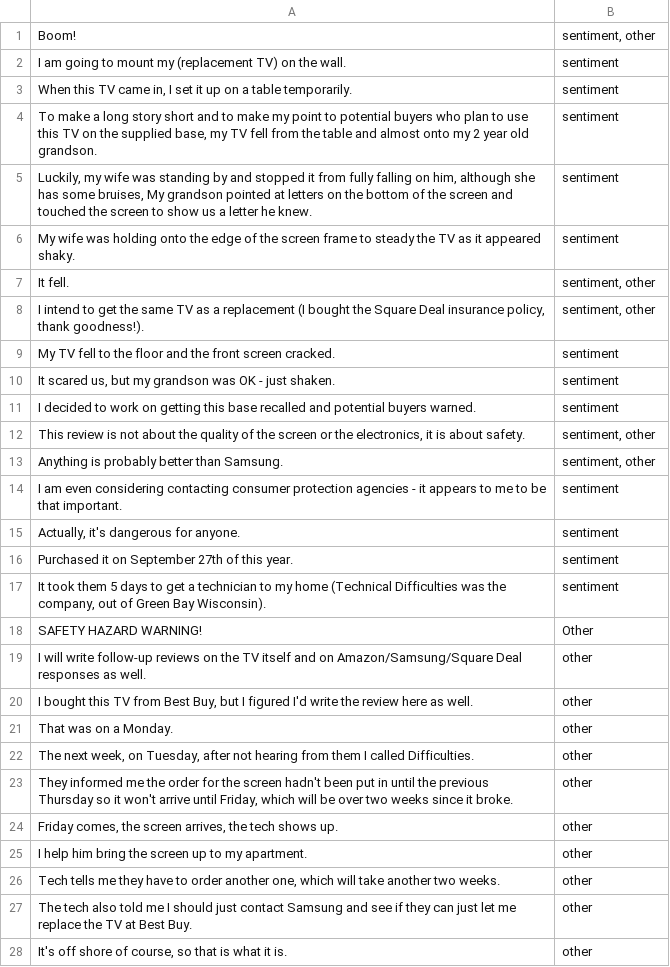
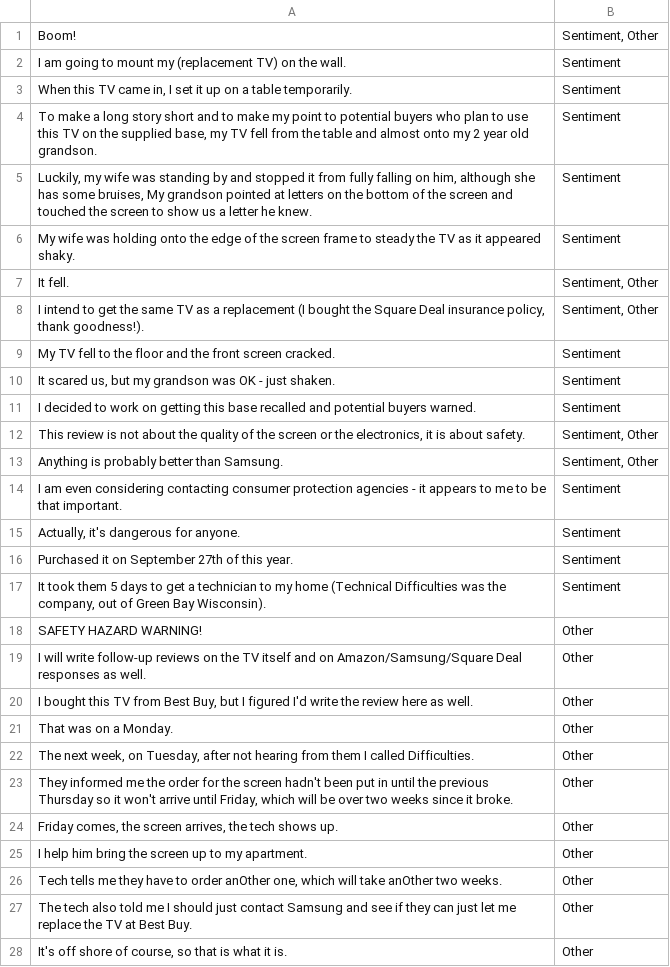
Before and after one commit to SlimC/voice-of-the-customer, a CSV file: src/Training/test_set.csv (was Experiments/only_one_layer/results/layertest_set.csv), drawn as a sheet; only a part is shown; the diff covers the shown part only.

```diff
--- a/Experiments/only_one_layer/results/layertest_set.csv
+++ b/src/Training/test_set.csv
@@ -1,28 +1,28 @@
-Boom!,"sentiment, other"
-I am going to mount my (replacement TV) on the wall.,sentiment
-"When this TV came in, I set it up on a table temporarily.",sentiment
-"To make a long story short and to make my point to potential buyers who plan to use this TV on the supplied base, my TV fell from the table and almost onto my 2 year old grandson.",sentiment
-"Luckily, my wife was standing by and stopped it from fully falling on him, although she has some bruises, My grandson pointed at letters on the bottom of the screen and touched the screen to show us a letter he knew.",sentiment
-My wife was holding onto the edge of the screen frame to steady the TV as it appeared shaky.,sentiment
-It fell.,"sentiment, other"
-"I intend to get the same TV as a replacement (I bought the Square Deal insurance policy, thank goodness!).","sentiment, other"
-My TV fell to the floor and the front screen cracked.,sentiment
-"It scared us, but my grandson was OK - just shaken.",sentiment
-I decided to work on getting this base recalled and potential buyers warned.,sentiment
-"This review is not about the quality of the screen or the electronics, it is about safety.","sentiment, other"
-Anything is probably better than Samsung.,"sentiment, other"
-I am even considering contacting consumer protection agencies - it appears to me to be that important.,sentiment
-"Actually, it's dangerous for anyone.",sentiment
-Purchased it on September 27th of this year.,sentiment
-"It took them 5 days to get a technician to my home (Technical Difficulties was the company, out of Green Bay Wisconsin).",sentiment
+Boom!,"Sentiment, Other"
+I am going to mount my (replacement TV) on the wall.,Sentiment
+"When this TV came in, I set it up on a table temporarily.",Sentiment
+"To make a long story short and to make my point to potential buyers who plan to use this TV on the supplied base, my TV fell from the table and almost onto my 2 year old grandson.",Sentiment
+"Luckily, my wife was standing by and stopped it from fully falling on him, although she has some bruises, My grandson pointed at letters on the bottom of the screen and touched the screen to show us a letter he knew.",Sentiment
+My wife was holding onto the edge of the screen frame to steady the TV as it appeared shaky.,Sentiment
+It fell.,"Sentiment, Other"
+"I intend to get the same TV as a replacement (I bought the Square Deal insurance policy, thank goodness!).","Sentiment, Other"
+My TV fell to the floor and the front screen cracked.,Sentiment
+"It scared us, but my grandson was OK - just shaken.",Sentiment
+I decided to work on getting this base recalled and potential buyers warned.,Sentiment
+"This review is not about the quality of the screen or the electronics, it is about safety.","Sentiment, Other"
+Anything is probably better than Samsung.,"Sentiment, Other"
+I am even considering contacting consumer protection agencies - it appears to me to be that important.,Sentiment
+"Actually, it's dangerous for anyone.",Sentiment
+Purchased it on September 27th of this year.,Sentiment
+"It took them 5 days to get a technician to my home (Technical Difficulties was the company, out of Green Bay Wisconsin).",Sentiment
 SAFETY HAZARD WARNING!,Other
-I will write follow-up reviews on the TV itself and on Amazon/Samsung/Square Deal responses as well.,other
-"I bought this TV from Best Buy, but I figured I'd write the review here as well.",other
-That was on a Monday.,other
-"The next week, on Tuesday, after not hearing from them I called Difficulties.",other
-"They informed me the order for the screen hadn't been put in until the previous Thursday so it won't arrive until Friday, which will be over two weeks since it broke.",other
-"Friday comes, the screen arrives, the tech shows up.",other
-I help him bring the screen up to my apartment.,other
-"Tech tells me they have to order another one, which will take another two weeks.",other
-The tech also told me I should just contact Samsung and see if they can just let me replace the TV at Best Buy.,other
-"It's off shore of course, so that is what it is.",other
+I will write follow-up reviews on the TV itself and on Amazon/Samsung/Square Deal responses as well.,Other
+"I bought this TV from Best Buy, but I figured I'd write the review here as well.",Other
+That was on a Monday.,Other
+"The next week, on Tuesday, after not hearing from them I called Difficulties.",Other
+"They informed me the order for the screen hadn't been put in until the previous Thursday so it won't arrive until Friday, which will be over two weeks since it broke.",Other
+"Friday comes, the screen arrives, the tech shows up.",Other
+I help him bring the screen up to my apartment.,Other
+"Tech tells me they have to order anOther one, which will take anOther two weeks.",Other
+The tech also told me I should just contact Samsung and see if they can just let me replace the TV at Best Buy.,Other
+"It's off shore of course, so that is what it is.",Other
```
Also changed, not shown: 62 edited cells elsewhere in this file, 6 other files.
